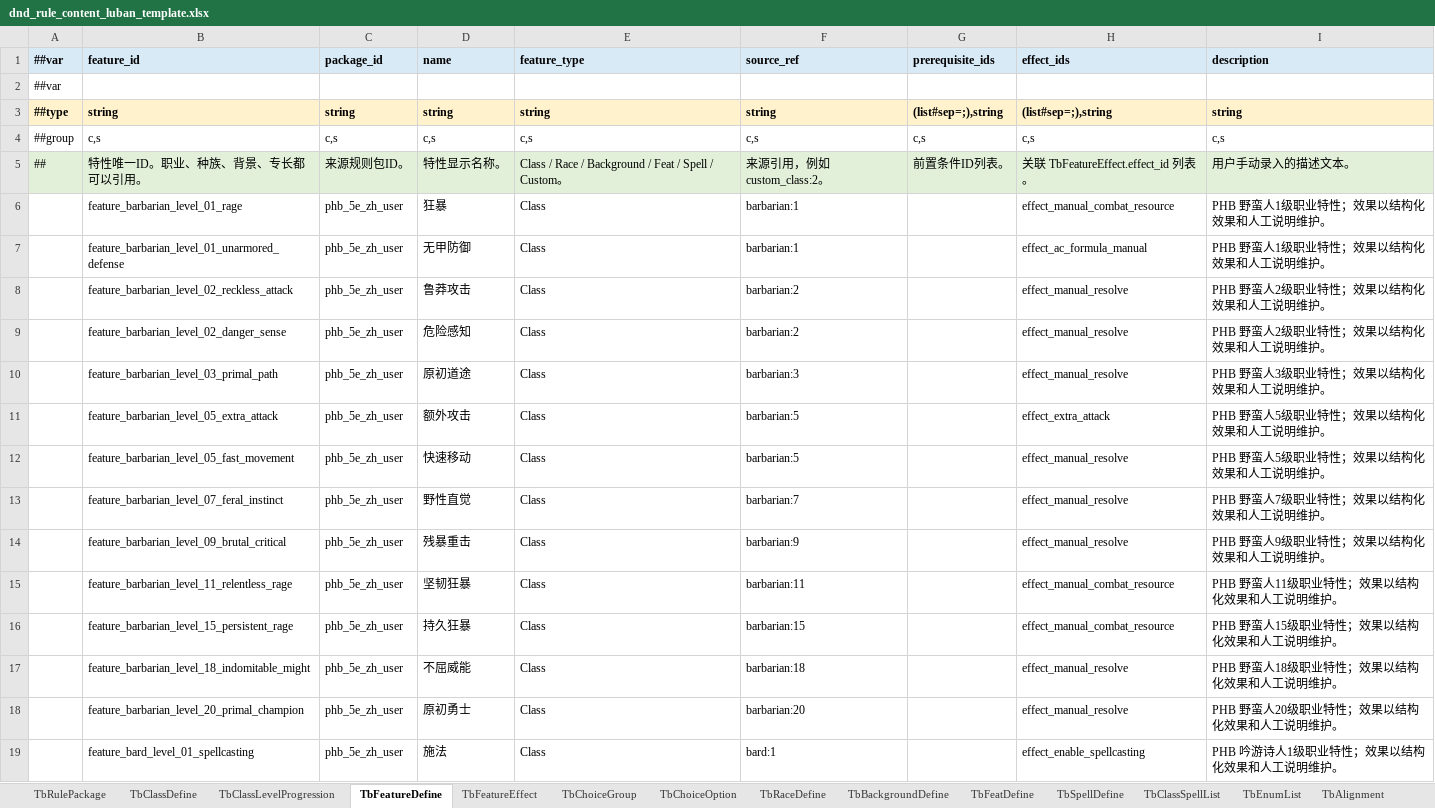
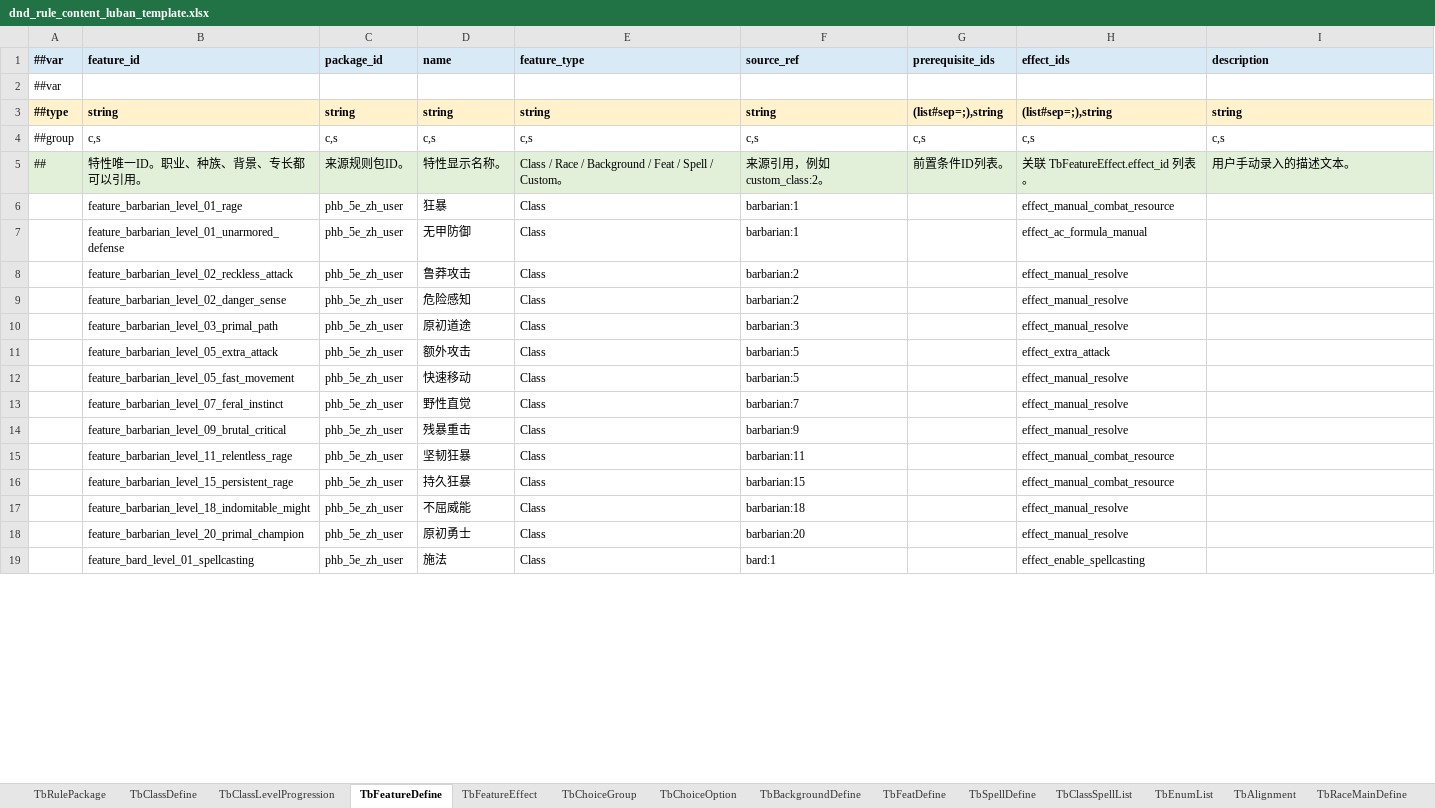
Before and after one commit to Brian-kai-Liu/DnDTool, an Excel workbook: Configs/GameConfig/Datas/dnd_rule_content_luban_template.xlsx, sheet TbFeatureDefine, drawn as a sheet; only a part is shown; values as stored, in another font and other column widths than the file's, no borders; the diff covers the shown part only; the diff names each change by its address in the sheet, - before the commit and + after, or states it on an @@ line.

```diff
--- a/Configs/GameConfig/Datas/dnd_rule_content_luban_template.xlsx (sheet TbFeatureDefine)
+++ b/Configs/GameConfig/Datas/dnd_rule_content_luban_template.xlsx (sheet TbFeatureDefine)
-sheet tab: TbRaceDefine
-I6:I7 (description): PHB 野蛮人1级职业特性；效果以结构化效果和人工说明维护。
+I6:I7 (description): (empty)
-I8:I9 (description): PHB 野蛮人2级职业特性；效果以结构化效果和人工说明维护。
+I8:I9 (description): (empty)
-I10 (description): PHB 野蛮人3级职业特性；效果以结构化效果和人工说明维护。
+I10 (description): (empty)
-I11:I12 (description): PHB 野蛮人5级职业特性；效果以结构化效果和人工说明维护。
+I11:I12 (description): (empty)
-I13 (description): PHB 野蛮人7级职业特性；效果以结构化效果和人工说明维护。
+I13 (description): (empty)
-I14 (description): PHB 野蛮人9级职业特性；效果以结构化效果和人工说明维护。
+I14 (description): (empty)
-I15 (description): PHB 野蛮人11级职业特性；效果以结构化效果和人工说明维护。
+I15 (description): (empty)
-I16 (description): PHB 野蛮人15级职业特性；效果以结构化效果和人工说明维护。
+I16 (description): (empty)
-I17 (description): PHB 野蛮人18级职业特性；效果以结构化效果和人工说明维护。
+I17 (description): (empty)
-I18 (description): PHB 野蛮人20级职业特性；效果以结构化效果和人工说明维护。
+I18 (description): (empty)
-I19 (description): PHB 吟游诗人1级职业特性；效果以结构化效果和人工说明维护。
+I19 (description): (empty)
```
Also changed, not shown: 242 edited cells and cell formats elsewhere in this sheet, sheet TbSpellDefine, sheet TbFeatureEffect, sheet TbClassLevelProgression, sheet TbBackgroundDefine, sheet TbChoiceGroup, sheet TbRaceSubDefine, 2 more sheets, Configs/GameConfig/Datas/__tables__.xlsx, 31 other files.
